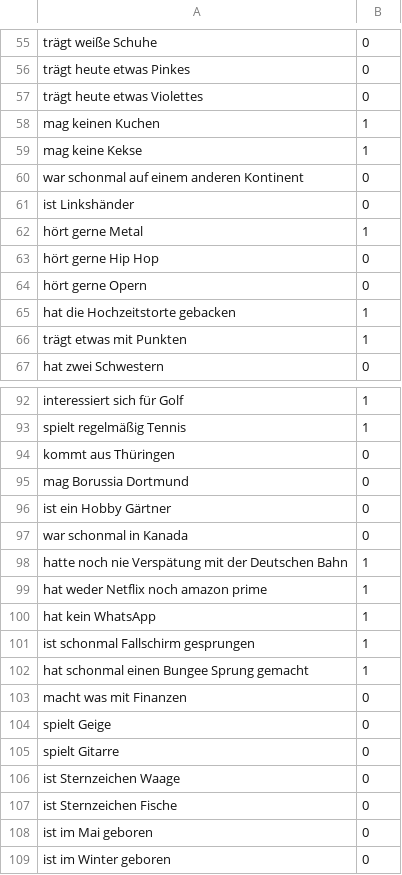
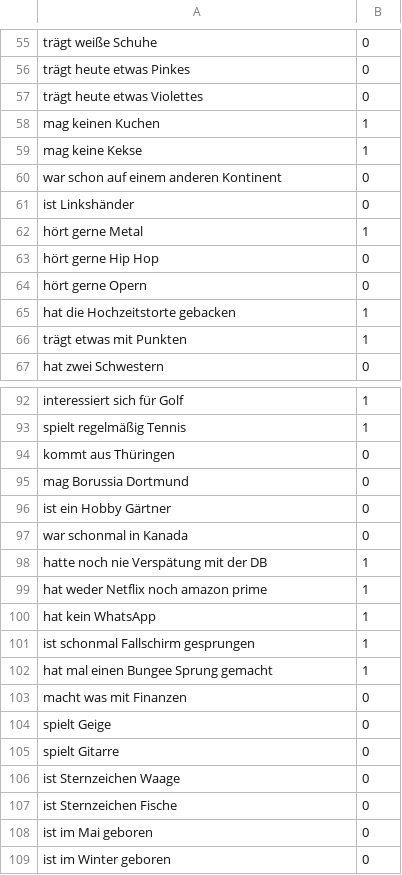
Before and after one commit to anonymosh/hochzeitsbingo, a CSV file: src/main/resources/static/Bingoliste.csv, drawn as a sheet; only a part is shown, gaps mark what is left out.

```diff
--- a/src/main/resources/static/Bingoliste.csv
+++ b/src/main/resources/static/Bingoliste.csv
@@ -59,3 +59,3 @@ mag keinen Kuchen;1
 mag keine Kekse;1
-war schonmal auf einem anderen Kontinent;0
+war schon auf einem anderen Kontinent;0
 ist Linkshänder;0
@@ -97,3 +97,3 @@ ist ein Hobby Gärtner;0
 war schonmal in Kanada;0
-hatte noch nie Verspätung mit der Deutschen Bahn;1
+hatte noch nie Verspätung mit der DB;1
 hat weder Netflix noch amazon prime;1
@@ -101,3 +101,3 @@ hat kein WhatsApp;1
 ist schonmal Fallschirm gesprungen;1
-hat schonmal einen Bungee Sprung gemacht;1
+hat mal einen Bungee Sprung gemacht;1
 macht was mit Finanzen;0
```
Also changed, not shown: 4 other files.
